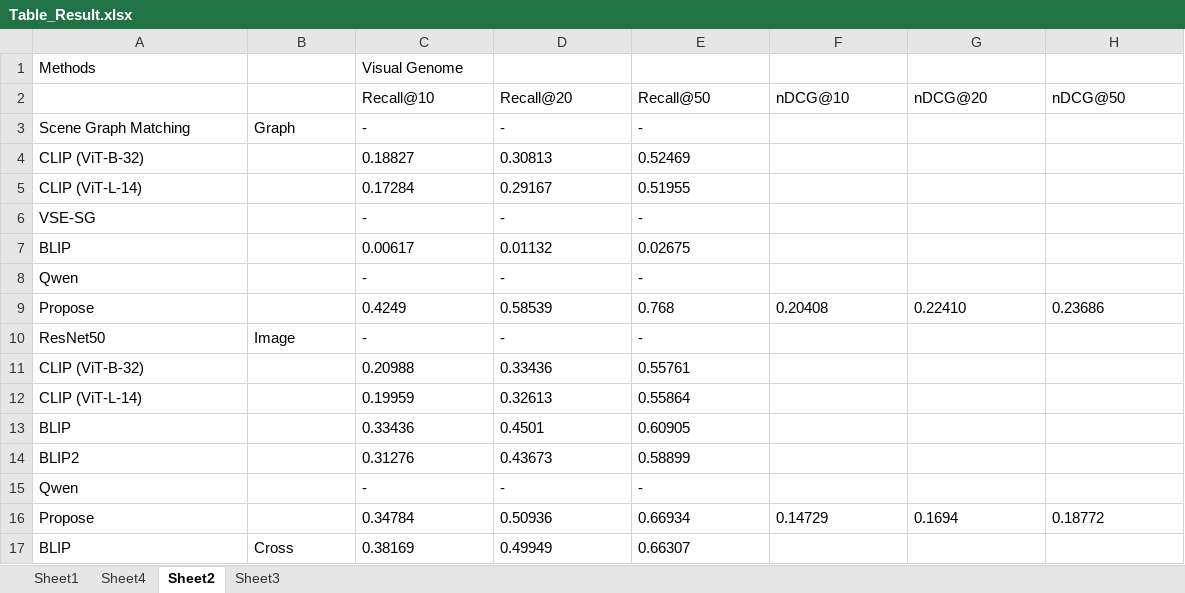
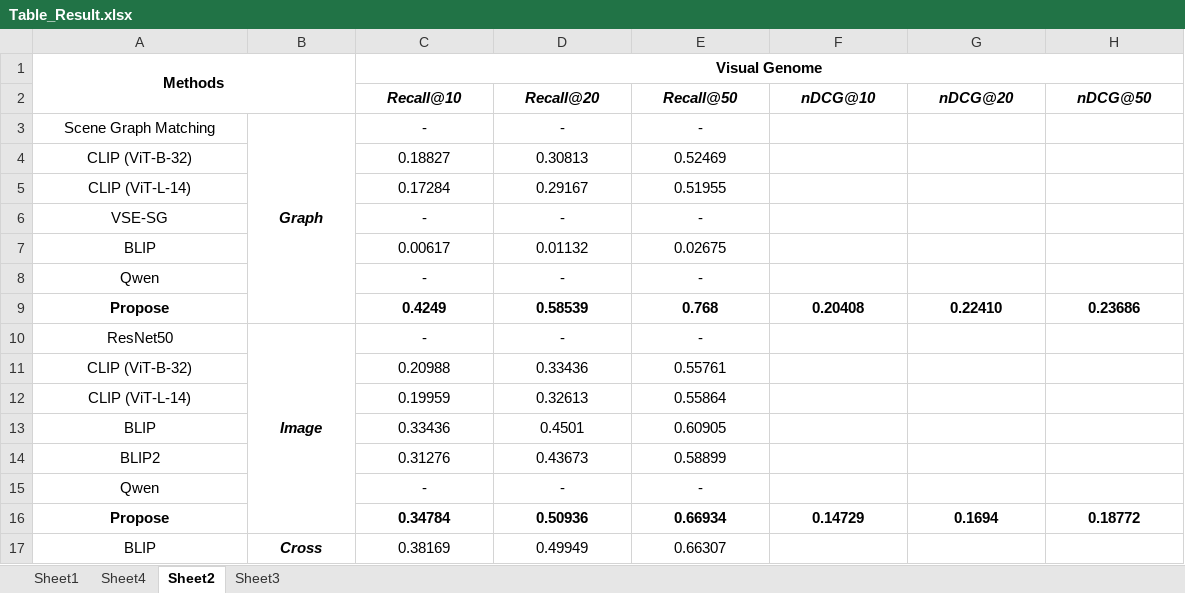
Before and after one commit to PDD0911-HCMUS/SG-Retrieval, an Excel workbook: Controller/IRESGController/Table_Result.xlsx, sheet Sheet2, drawn as a sheet; only a part is shown; values as stored, in another font and other column widths than the file's, no borders; the diff covers the shown part only; the diff names each change by its address in the sheet, - before the commit and + after, or states it on an @@ line.

```diff
--- a/Controller/IRESGController/Table_Result.xlsx (sheet Sheet2)
+++ b/Controller/IRESGController/Table_Result.xlsx (sheet Sheet2)
@@ A1 alignment: left → center, bold: off → on @@
+A1:B2 merged
@@ C1 alignment: left → center, bold: off → on @@
+C1:H1 merged
@@ C2:H2 alignment: left → center, bold: off → on, italic: off → on @@
-A3:E3 alignment: left
+A3:E3 alignment: center
@@ B3 bold: off → on, italic: off → on @@
+B3:B9 merged
-A4:A9 alignment: left
+A4:A9 alignment: center
-C4:E8 alignment: left
+C4:E8 alignment: center
-A9 bold: off
+A9 bold: on
@@ C9:H9 alignment: left → center, bold: off → on @@
-A10:E10 alignment: left
+A10:E10 alignment: center
@@ B10 bold: off → on, italic: off → on @@
+B10:B16 merged
-A11:A16 alignment: left
+A11:A16 alignment: center
-C11:E15 alignment: left
+C11:E15 alignment: center
-A16 bold: off
+A16 bold: on
@@ C16:H16 alignment: left → center, bold: off → on @@
-A17:E17 alignment: left
+A17:E17 alignment: center
@@ B17 bold: off → on, italic: off → on @@
+B17:B19 merged
```
Also changed, not shown: cell formats elsewhere in this sheet, sheet Sheet3.
